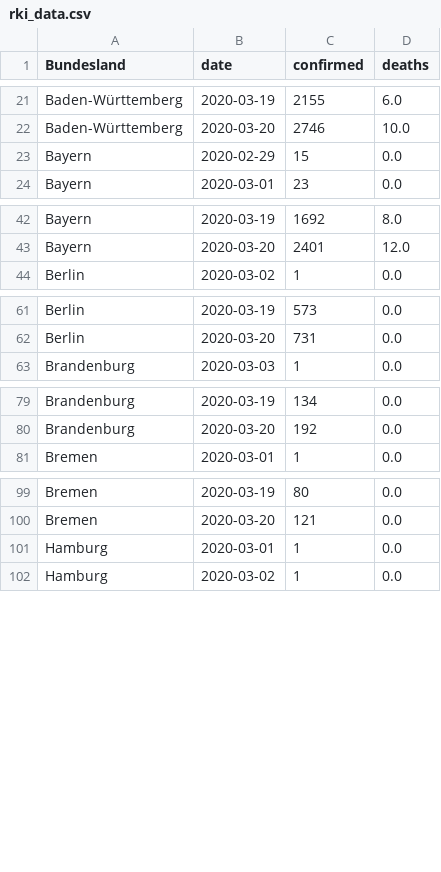
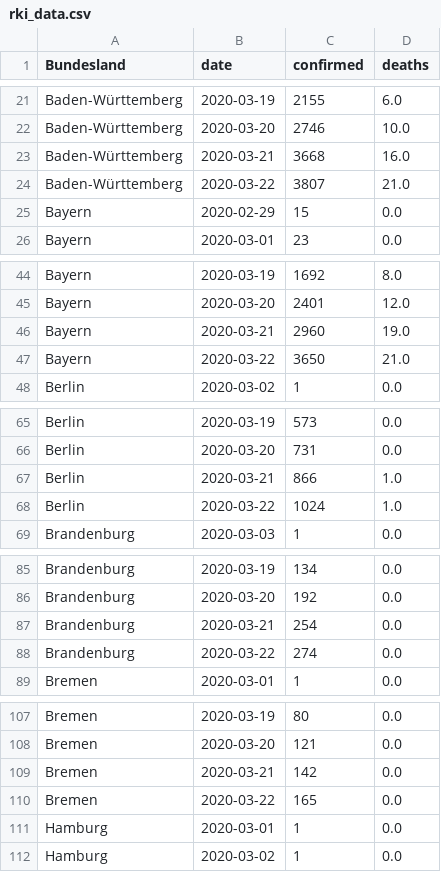
Before and after one commit to normannexo/COVID-19-RKI, a CSV file: csv/rki_data.csv, drawn as a sheet; only a part is shown, gaps mark what is left out; the diff covers the shown part only; the diff names each change by its address in the sheet, - before the commit and + after, or states it on an @@ line.

```diff
--- a/csv/rki_data.csv
+++ b/csv/rki_data.csv
+row 23: Baden-Württemberg | 2020-03-21 | 3668 | 16.0
+row 24: Baden-Württemberg | 2020-03-22 | 3807 | 21.0
+row 46: Bayern | 2020-03-21 | 2960 | 19.0
+row 47: Bayern | 2020-03-22 | 3650 | 21.0
+row 67: Berlin | 2020-03-21 | 866 | 1.0
+row 68: Berlin | 2020-03-22 | 1024 | 1.0
+row 87: Brandenburg | 2020-03-21 | 254 | 0.0
+row 88: Brandenburg | 2020-03-22 | 274 | 0.0
+row 109: Bremen | 2020-03-21 | 142 | 0.0
+row 110: Bremen | 2020-03-22 | 165 | 0.0
```
Also changed, not shown: 22 added rows elsewhere in this file, 10 other files.
